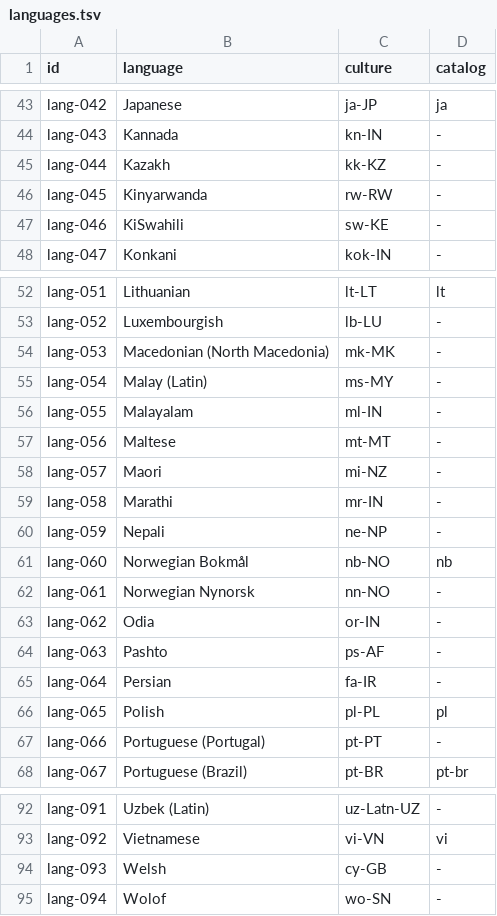
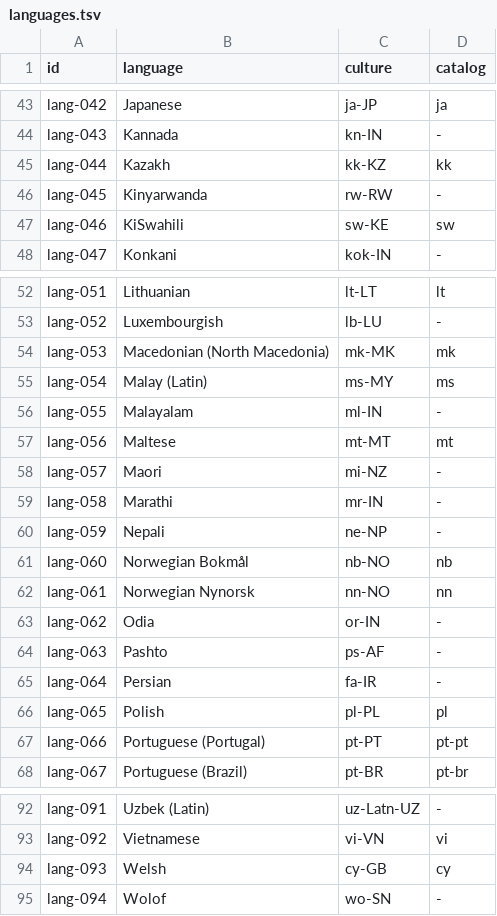
Before and after one commit to chatraweechai/doc4me, a TSV file: docs/readiness/languages.tsv, drawn as a sheet; only a part is shown, gaps mark what is left out.

```diff
--- a/docs/readiness/languages.tsv
+++ b/docs/readiness/languages.tsv
@@ -44,5 +44,5 @@ lang-042	Japanese	ja-JP	ja
 lang-043	Kannada	kn-IN	-
-lang-044	Kazakh	kk-KZ	-
+lang-044	Kazakh	kk-KZ	kk
 lang-045	Kinyarwanda	rw-RW	-
-lang-046	KiSwahili	sw-KE	-
+lang-046	KiSwahili	sw-KE	sw
 lang-047	Konkani	kok-IN	-
@@ -53,6 +53,6 @@ lang-051	Lithuanian	lt-LT	lt
 lang-052	Luxembourgish	lb-LU	-
-lang-053	Macedonian (North Macedonia)	mk-MK	-
-lang-054	Malay (Latin)	ms-MY	-
+lang-053	Macedonian (North Macedonia)	mk-MK	mk
+lang-054	Malay (Latin)	ms-MY	ms
 lang-055	Malayalam	ml-IN	-
-lang-056	Maltese	mt-MT	-
+lang-056	Maltese	mt-MT	mt
 lang-057	Maori	mi-NZ	-
@@ -61,3 +61,3 @@ lang-059	Nepali	ne-NP	-
 lang-060	Norwegian Bokmål	nb-NO	nb
-lang-061	Norwegian Nynorsk	nn-NO	-
+lang-061	Norwegian Nynorsk	nn-NO	nn
 lang-062	Odia	or-IN	-
@@ -66,3 +66,3 @@ lang-064	Persian	fa-IR	-
 lang-065	Polish	pl-PL	pl
-lang-066	Portuguese (Portugal)	pt-PT	-
+lang-066	Portuguese (Portugal)	pt-PT	pt-pt
 lang-067	Portuguese (Brazil)	pt-BR	pt-br
@@ -93,3 +93,3 @@ lang-091	Uzbek (Latin)	uz-Latn-UZ	-
 lang-092	Vietnamese	vi-VN	vi
-lang-093	Welsh	cy-GB	-
+lang-093	Welsh	cy-GB	cy
 lang-094	Wolof	wo-SN	-
```
Also changed, not shown: 13 other files.
